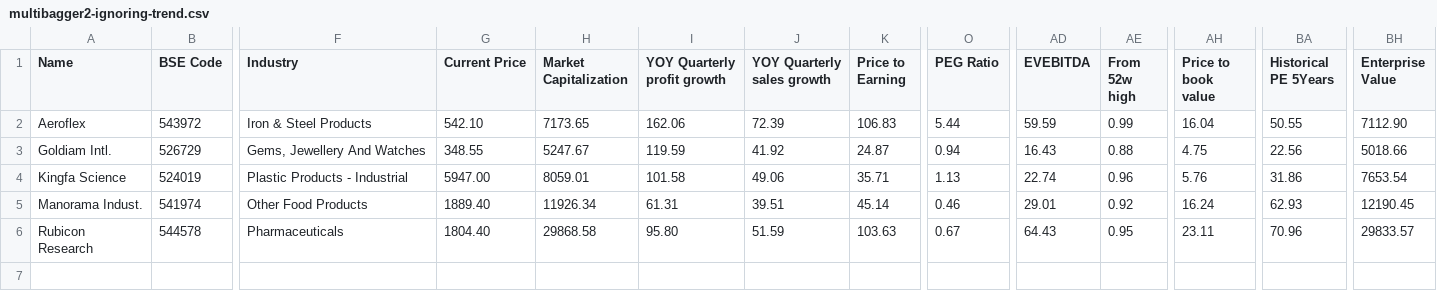
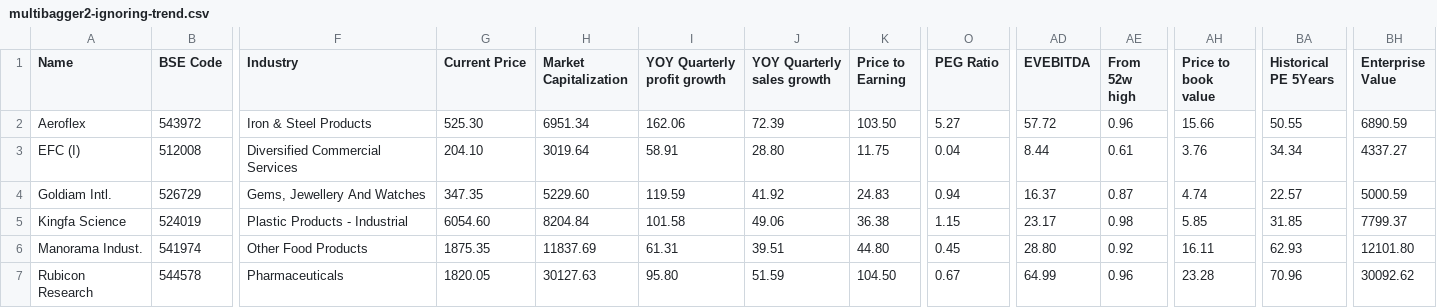
Before and after one commit to radhevrishi/market-cockpit, a CSV file: frontend/public/data/screener/multibagger2-ignoring-trend.csv, drawn as a sheet; only a part is shown, gaps mark what is left out; addresses are those after the commit; rows hold the shown columns only; the diff names each change by its address in the sheet, - before the commit and + after, or states it on an @@ line.

```diff
--- a/frontend/public/data/screener/multibagger2-ignoring-trend.csv
+++ b/frontend/public/data/screener/multibagger2-ignoring-trend.csv
-G2 (Current Price): 542.10
+G2 (Current Price): 525.30
-H2 (Market Capitalization): 7173.65
+H2 (Market Capitalization): 6951.34
-K2 (Price to Earning): 106.83
+K2 (Price to Earning): 103.50
-O2 (PEG Ratio): 5.44
+O2 (PEG Ratio): 5.27
-AD2 (EVEBITDA): 59.59
+AD2 (EVEBITDA): 57.72
-AE2 (From 52w high): 0.99
+AE2 (From 52w high): 0.96
-AH2 (Price to book value): 16.04
+AH2 (Price to book value): 15.66
-BH2 (Enterprise Value): 7112.90
+BH2 (Enterprise Value): 6890.59
+row 3: EFC (I) | 512008 | Diversified Commercial Services | 204.10 | 3019.64 | 58.91 | 28.80 | 11.75 | 0.04 | 8.44 | 0.61 | 3.76 | 34.34 | 4337.27
-G4 (Current Price): 348.55
+G4 (Current Price): 347.35
-H4 (Market Capitalization): 5247.67
+H4 (Market Capitalization): 5229.60
-K4 (Price to Earning): 24.87
+K4 (Price to Earning): 24.83
-AD4 (EVEBITDA): 16.43
+AD4 (EVEBITDA): 16.37
-AE4 (From 52w high): 0.88
+AE4 (From 52w high): 0.87
-AH4 (Price to book value): 4.75
+AH4 (Price to book value): 4.74
-BA4 (Historical PE 5Years): 22.56
+BA4 (Historical PE 5Years): 22.57
-BH4 (Enterprise Value): 5018.66
+BH4 (Enterprise Value): 5000.59
-G5 (Current Price): 5947.00
+G5 (Current Price): 6054.60
-H5 (Market Capitalization): 8059.01
+H5 (Market Capitalization): 8204.84
-K5 (Price to Earning): 35.71
+K5 (Price to Earning): 36.38
-O5 (PEG Ratio): 1.13
+O5 (PEG Ratio): 1.15
-AD5 (EVEBITDA): 22.74
+AD5 (EVEBITDA): 23.17
-AE5 (From 52w high): 0.96
+AE5 (From 52w high): 0.98
-AH5 (Price to book value): 5.76
+AH5 (Price to book value): 5.85
-BA5 (Historical PE 5Years): 31.86
+BA5 (Historical PE 5Years): 31.85
-BH5 (Enterprise Value): 7653.54
+BH5 (Enterprise Value): 7799.37
-G6 (Current Price): 1889.40
+G6 (Current Price): 1875.35
-H6 (Market Capitalization): 11926.34
+H6 (Market Capitalization): 11837.69
-K6 (Price to Earning): 45.14
+K6 (Price to Earning): 44.80
-O6 (PEG Ratio): 0.46
+O6 (PEG Ratio): 0.45
-AD6 (EVEBITDA): 29.01
+AD6 (EVEBITDA): 28.80
-AH6 (Price to book value): 16.24
+AH6 (Price to book value): 16.11
-BH6 (Enterprise Value): 12190.45
+BH6 (Enterprise Value): 12101.80
-G7 (Current Price): 1804.40
+G7 (Current Price): 1820.05
-H7 (Market Capitalization): 29868.58
+H7 (Market Capitalization): 30127.63
-K7 (Price to Earning): 103.63
+K7 (Price to Earning): 104.50
-AD7 (EVEBITDA): 64.43
+AD7 (EVEBITDA): 64.99
-AE7 (From 52w high): 0.95
+AE7 (From 52w high): 0.96
-AH7 (Price to book value): 23.11
+AH7 (Price to book value): 23.28
-BH7 (Enterprise Value): 29833.57
+BH7 (Enterprise Value): 30092.62
```
Also changed, not shown: frontend/public/data/screener/capex.csv, frontend/public/data/screener/great-results-and-pullback.csv, 28 other files.
